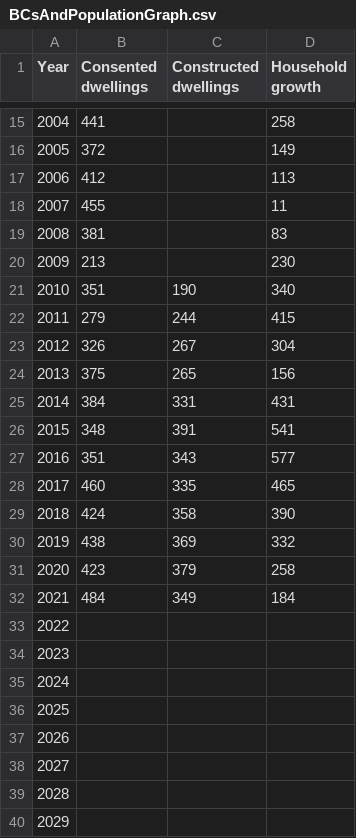
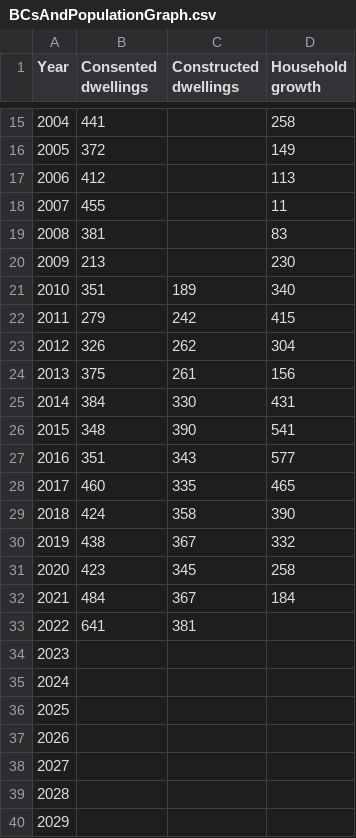
Before and after one commit to dccwebteam-app/PlotlyGraphs, a CSV file: data/BCsAndPopulationGraph.csv, drawn as a sheet; only a part is shown, gaps mark what is left out.

```diff
--- a/data/BCsAndPopulationGraph.csv
+++ b/data/BCsAndPopulationGraph.csv
@@ -20,8 +20,8 @@ Year,Consented dwellings,Constructed dwellings,Household growth,
 2009,213,,230,
-2010,351,190,340,
-2011,279,244,415,
-2012,326,267,304,
-2013,375,265,156,
-2014,384,331,431,
-2015,348,391,541,
+2010,351,189,340,
+2011,279,242,415,
+2012,326,262,304,
+2013,375,261,156,
+2014,384,330,431,
+2015,348,390,541,
 2016,351,343,577,
@@ -29,6 +29,6 @@ Year,Consented dwellings,Constructed dwellings,Household growth,
 2018,424,358,390,
-2019,438,369,332,
-2020,423,379,258,
-2021,484,349,184,
-2022,,,,
+2019,438,367,332,
+2020,423,345,258,
+2021,484,367,184,
+2022,641,381,,
 2023,,,,
```
Also changed, not shown: data/CitywideBCdataMonthly.csv.
